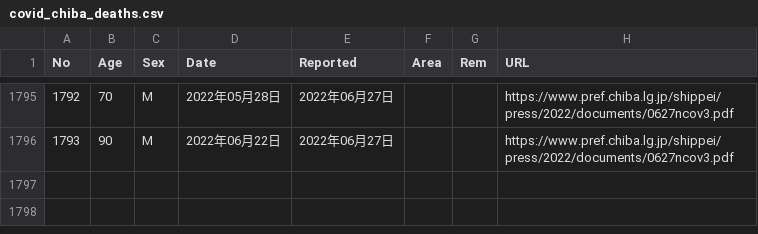
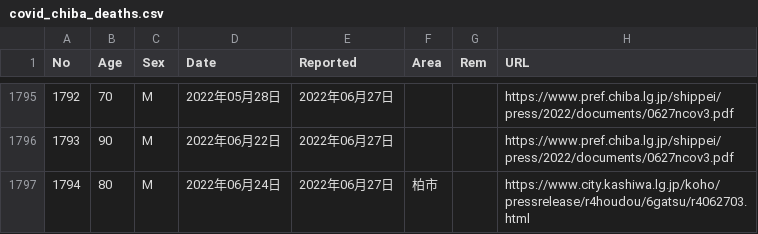
Before and after one commit to igproj-fusion/covid19_data, a CSV file: covid_chiba_deaths.csv, drawn as a sheet; only a part is shown, gaps mark what is left out; the diff names each change by its address in the sheet, - before the commit and + after, or states it on an @@ line.

Commit message:
Update covid_chiba_deaths.csv

```diff
--- a/covid_chiba_deaths.csv
+++ b/covid_chiba_deaths.csv
+row 1797: 1794 | 80 | M | 2022年06月24日 | 2022年06月27日 | 柏市 |  | https://www.city.kashiwa.lg.jp/koho/pressrelease/r4houdou/6gatsu/r4062703.html
```
